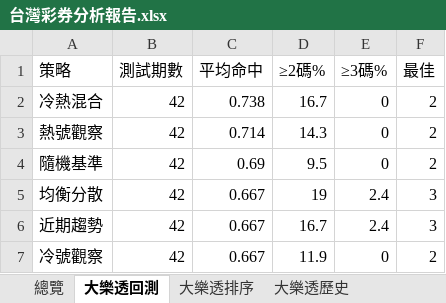
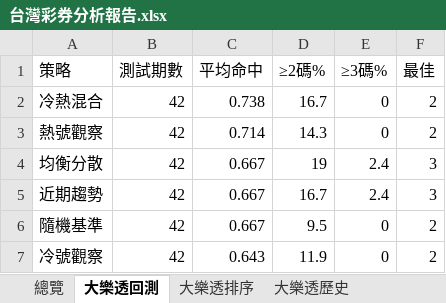
Before and after one commit to samyiqrs/taiwan-lottery-dashboard, an Excel workbook: 台灣彩券分析報告.xlsx, sheet 大樂透回測, drawn as a sheet; values as stored, in another font and other column widths than the file's, no borders; removed rows and columns are numbered as before the commit, all else as after; the diff names each change by its address in the sheet, - before the commit and + after, or states it on an @@ line.

```diff
--- a/台灣彩券分析報告.xlsx (sheet 大樂透回測)
+++ b/台灣彩券分析報告.xlsx (sheet 大樂透回測)
-row 4: 隨機基準 | 42 | 0.69 | 9.5 | 0 | 2
+row 6: 隨機基準 | 42 | 0.667 | 9.5 | 0 | 2
-C7 (平均命中): 0.667
+C7 (平均命中): 0.643
```
Also changed, not shown: sheet 大樂透排序, sheet 大樂透歷史, sheet 總覽, 4 other files.
